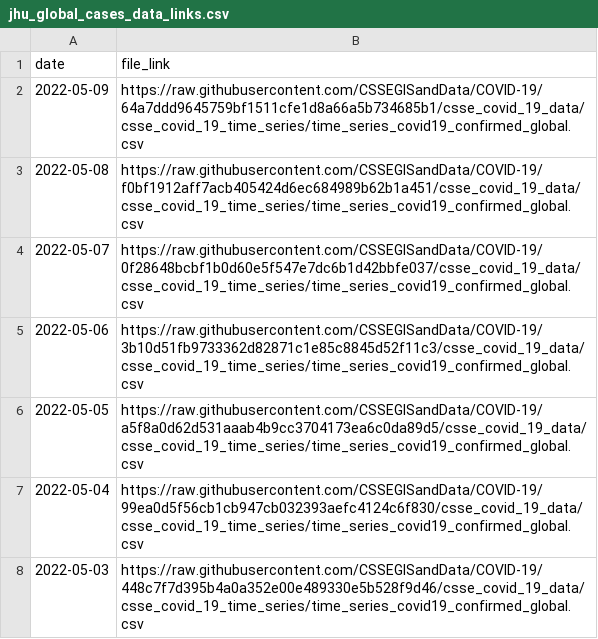
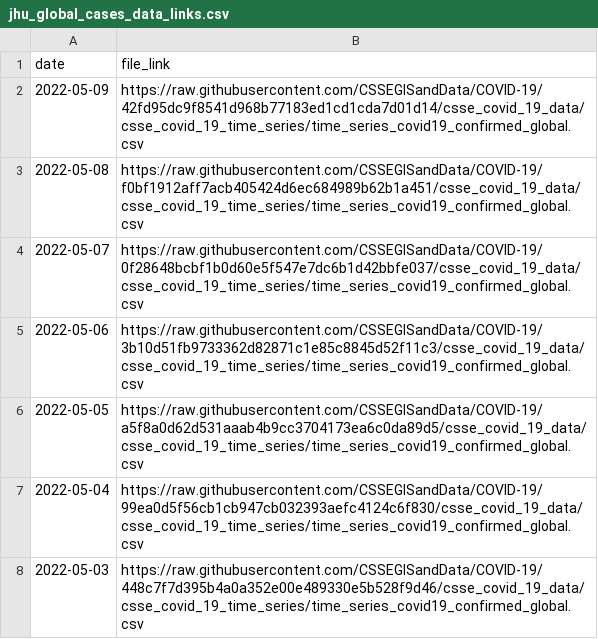
Before and after one commit to reichlab/covidData, a CSV file: data/jhu_global_cases_data_links.csv, drawn as a sheet; only a part is shown.

```diff
--- a/data/jhu_global_cases_data_links.csv
+++ b/data/jhu_global_cases_data_links.csv
@@ -1,3 +1,3 @@
 "date","file_link"
-2022-05-09,"https://raw.githubusercontent.com/CSSEGISandData/COVID-19/64a7ddd9645759bf1511cfe1d8a66a5b734685b1/csse_covid_19_data/csse_covid_19_time_series/time_series_covid19_confirmed_global.csv"
+2022-05-09,"https://raw.githubusercontent.com/CSSEGISandData/COVID-19/42fd95dc9f8541d968b77183ed1cd1cda7d01d14/csse_covid_19_data/csse_covid_19_time_series/time_series_covid19_confirmed_global.csv"
 2022-05-08,"https://raw.githubusercontent.com/CSSEGISandData/COVID-19/f0bf1912aff7acb405424d6ec684989b62b1a451/csse_covid_19_data/csse_covid_19_time_series/time_series_covid19_confirmed_global.csv"
```
Also changed, not shown: data/jhu_global_deaths_data_links.csv, data/jhu_us_cases_data_links.csv, 1 other file.
